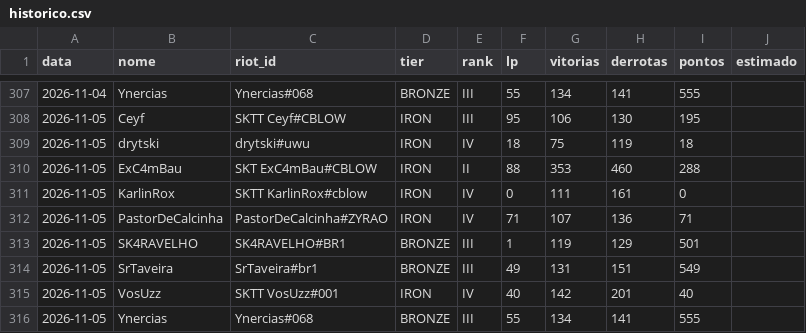
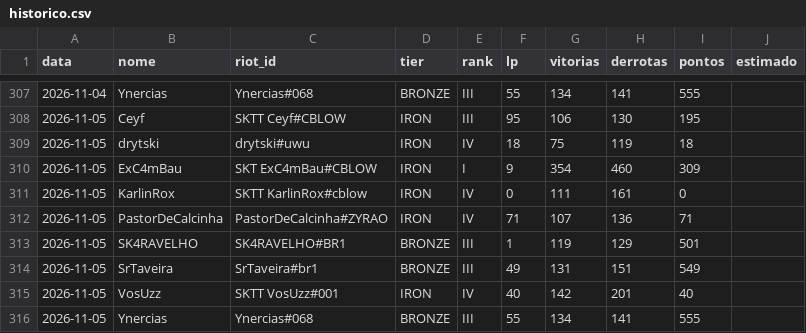
Before and after one commit to andryll/cblow-sktenis-tatuapellion, a CSV file: dados/historico.csv, drawn as a sheet; only a part is shown, gaps mark what is left out.

```diff
--- a/dados/historico.csv
+++ b/dados/historico.csv
@@ -309,3 +309,3 @@ data,nome,riot_id,tier,rank,lp,vitorias,derrotas,pontos,estimado
 2026-11-05,drytski,drytski#uwu,IRON,IV,18,75,119,18,
-2026-11-05,ExC4mBau,SKT ExC4mBau#CBLOW,IRON,II,88,353,460,288,
+2026-11-05,ExC4mBau,SKT ExC4mBau#CBLOW,IRON,I,9,354,460,309,
 2026-11-05,KarlinRox,SKTT KarlinRox#cblow,IRON,IV,0,111,161,0,
```
Also changed, not shown: 2 other files.
